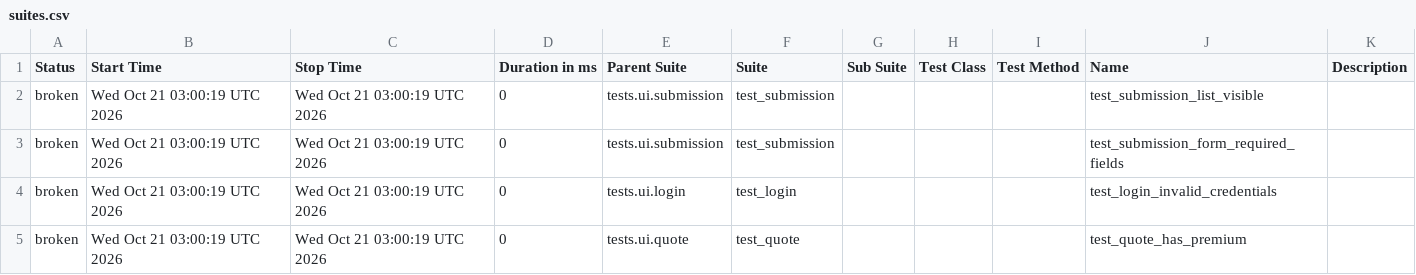
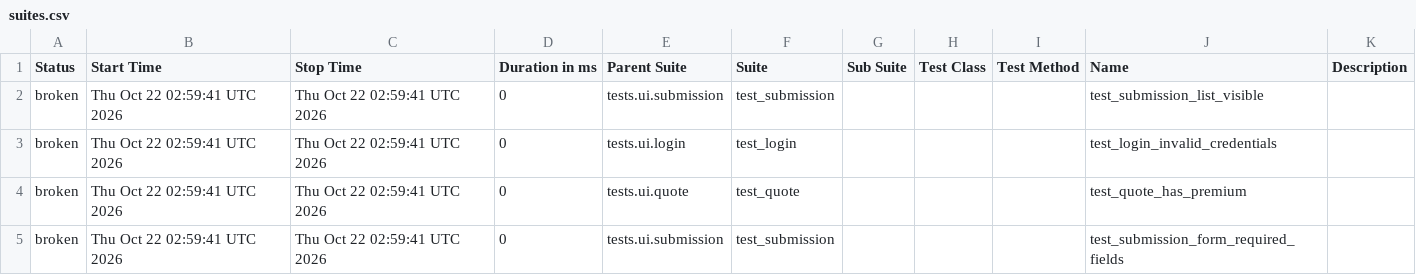
Before and after one commit to DilipAle/rng_ui_tests, a CSV file: agency-height/data/suites.csv, drawn as a sheet.

```diff
--- a/agency-height/data/suites.csv
+++ b/agency-height/data/suites.csv
@@ -1,5 +1,5 @@
 "Status","Start Time","Stop Time","Duration in ms","Parent Suite","Suite","Sub Suite","Test Class","Test Method","Name","Description"
-"broken","Wed Oct 21 03:00:19 UTC 2026","Wed Oct 21 03:00:19 UTC 2026","0","tests.ui.submission","test_submission","","","","test_submission_list_visible",""
-"broken","Wed Oct 21 03:00:19 UTC 2026","Wed Oct 21 03:00:19 UTC 2026","0","tests.ui.submission","test_submission","","","","test_submission_form_required_fields",""
-"broken","Wed Oct 21 03:00:19 UTC 2026","Wed Oct 21 03:00:19 UTC 2026","0","tests.ui.login","test_login","","","","test_login_invalid_credentials",""
-"broken","Wed Oct 21 03:00:19 UTC 2026","Wed Oct 21 03:00:19 UTC 2026","0","tests.ui.quote","test_quote","","","","test_quote_has_premium",""
+"broken","Thu Oct 22 02:59:41 UTC 2026","Thu Oct 22 02:59:41 UTC 2026","0","tests.ui.submission","test_submission","","","","test_submission_list_visible",""
+"broken","Thu Oct 22 02:59:41 UTC 2026","Thu Oct 22 02:59:41 UTC 2026","0","tests.ui.login","test_login","","","","test_login_invalid_credentials",""
+"broken","Thu Oct 22 02:59:41 UTC 2026","Thu Oct 22 02:59:41 UTC 2026","0","tests.ui.quote","test_quote","","","","test_quote_has_premium",""
+"broken","Thu Oct 22 02:59:41 UTC 2026","Thu Oct 22 02:59:41 UTC 2026","0","tests.ui.submission","test_submission","","","","test_submission_form_required_fields",""
```
Also changed, not shown: 25 other files.
